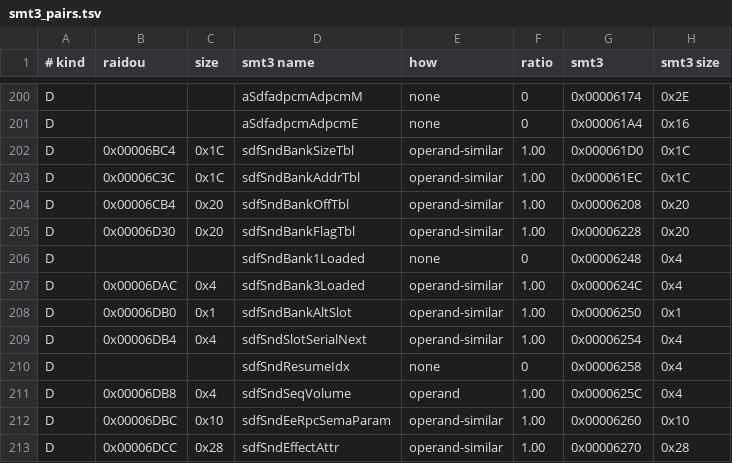
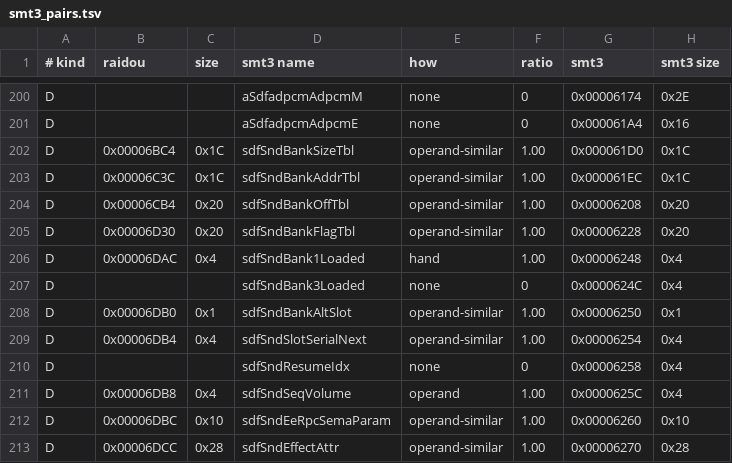
Before and after one commit to Megami-Decomps/raidou-decomp, a TSV file: config/raidou1/irx/SDFSDMAN/smt3_pairs.tsv, drawn as a sheet; only a part is shown, gaps mark what is left out.

Commit message:
Let hand-paired data win over operand pairing and name sdfSndBank1Loaded

```diff
--- a/config/raidou1/irx/SDFSDMAN/smt3_pairs.tsv
+++ b/config/raidou1/irx/SDFSDMAN/smt3_pairs.tsv
@@ -205,4 +205,4 @@ D	0x00006CB4	0x20	sdfSndBankOffTbl	operand-similar	1.00	0x00006208	0x20
 D	0x00006D30	0x20	sdfSndBankFlagTbl	operand-similar	1.00	0x00006228	0x20
-D			sdfSndBank1Loaded	none	0	0x00006248	0x4
-D	0x00006DAC	0x4	sdfSndBank3Loaded	operand-similar	1.00	0x0000624C	0x4
+D	0x00006DAC	0x4	sdfSndBank1Loaded	hand	1.00	0x00006248	0x4
+D			sdfSndBank3Loaded	none	0	0x0000624C	0x4
 D	0x00006DB0	0x1	sdfSndBankAltSlot	operand-similar	1.00	0x00006250	0x1
```
Also changed, not shown: config/raidou2/irx/SDFSDMAN/smt3_pairs.tsv, 5 other files.
